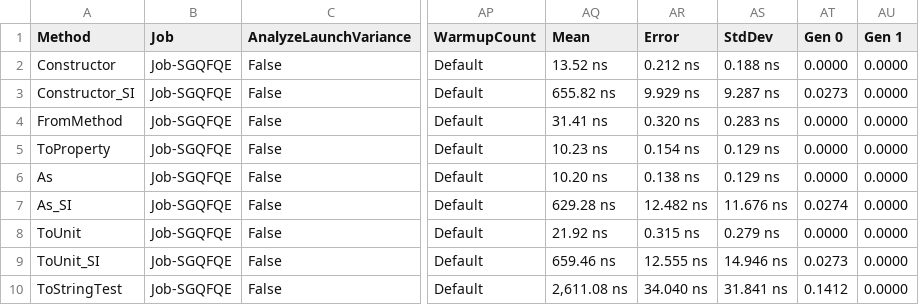
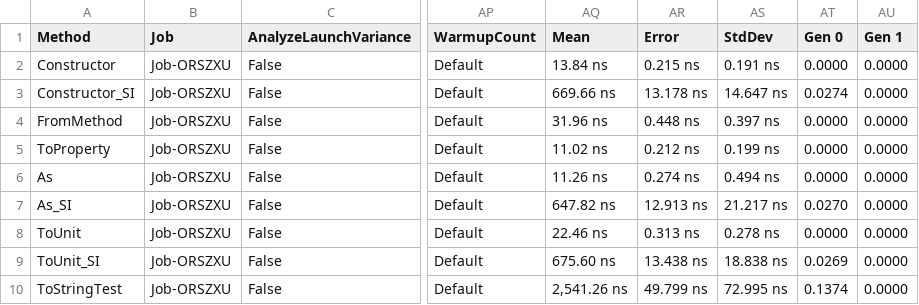
Before and after one commit to angularsen/UnitsNet, a CSV file: benchmarks/netcoreapp21/results/UnitsNet.Benchmark.UnitsNetBenchmarks-report.csv, drawn as a sheet; only a part is shown, gaps mark what is left out; the diff covers the shown part only; the diff names each change by its address in the sheet, - before the commit and + after, or states it on an @@ line.

Commit message:
Automatic benchmark generation for 9bc3f8d7606f2f9f3b04da4b7a55f639456ef73d

```diff
--- a/benchmarks/netcoreapp21/results/UnitsNet.Benchmark.UnitsNetBenchmarks-report.csv
+++ b/benchmarks/netcoreapp21/results/UnitsNet.Benchmark.UnitsNetBenchmarks-report.csv
-B2:B10 (Job): Job-SGQFQE
+B2:B10 (Job): Job-ORSZXU
-AQ2 (Mean): 13.52 ns
+AQ2 (Mean): 13.84 ns
-AR2 (Error): 0.212 ns
+AR2 (Error): 0.215 ns
-AS2 (StdDev): 0.188 ns
+AS2 (StdDev): 0.191 ns
-AQ3 (Mean): 655.82 ns
+AQ3 (Mean): 669.66 ns
-AR3 (Error): 9.929 ns
+AR3 (Error): 13.178 ns
-AS3 (StdDev): 9.287 ns
+AS3 (StdDev): 14.647 ns
-AT3 (Gen 0): 0.0273
+AT3 (Gen 0): 0.0274
-AQ4 (Mean): 31.41 ns
+AQ4 (Mean): 31.96 ns
-AR4 (Error): 0.320 ns
+AR4 (Error): 0.448 ns
-AS4 (StdDev): 0.283 ns
+AS4 (StdDev): 0.397 ns
-AQ5 (Mean): 10.23 ns
+AQ5 (Mean): 11.02 ns
-AR5 (Error): 0.154 ns
+AR5 (Error): 0.212 ns
-AS5 (StdDev): 0.129 ns
+AS5 (StdDev): 0.199 ns
-AQ6 (Mean): 10.20 ns
+AQ6 (Mean): 11.26 ns
-AR6 (Error): 0.138 ns
+AR6 (Error): 0.274 ns
-AS6 (StdDev): 0.129 ns
+AS6 (StdDev): 0.494 ns
-AQ7 (Mean): 629.28 ns
+AQ7 (Mean): 647.82 ns
-AR7 (Error): 12.482 ns
+AR7 (Error): 12.913 ns
-AS7 (StdDev): 11.676 ns
+AS7 (StdDev): 21.217 ns
-AT7 (Gen 0): 0.0274
+AT7 (Gen 0): 0.0270
-AQ8 (Mean): 21.92 ns
+AQ8 (Mean): 22.46 ns
-AR8 (Error): 0.315 ns
+AR8 (Error): 0.313 ns
-AS8 (StdDev): 0.279 ns
+AS8 (StdDev): 0.278 ns
-AQ9 (Mean): 659.46 ns
+AQ9 (Mean): 675.60 ns
-AR9 (Error): 12.555 ns
+AR9 (Error): 13.438 ns
-AS9 (StdDev): 14.946 ns
+AS9 (StdDev): 18.838 ns
-AT9 (Gen 0): 0.0273
+AT9 (Gen 0): 0.0269
-AQ10 (Mean): 2,611.08 ns
+AQ10 (Mean): 2,541.26 ns
-AR10 (Error): 34.040 ns
+AR10 (Error): 49.799 ns
-AS10 (StdDev): 31.841 ns
+AS10 (StdDev): 72.995 ns
-AT10 (Gen 0): 0.1412
+AT10 (Gen 0): 0.1374
```
Also changed, not shown: 40 edited cells elsewhere in this file, 5 other files.
